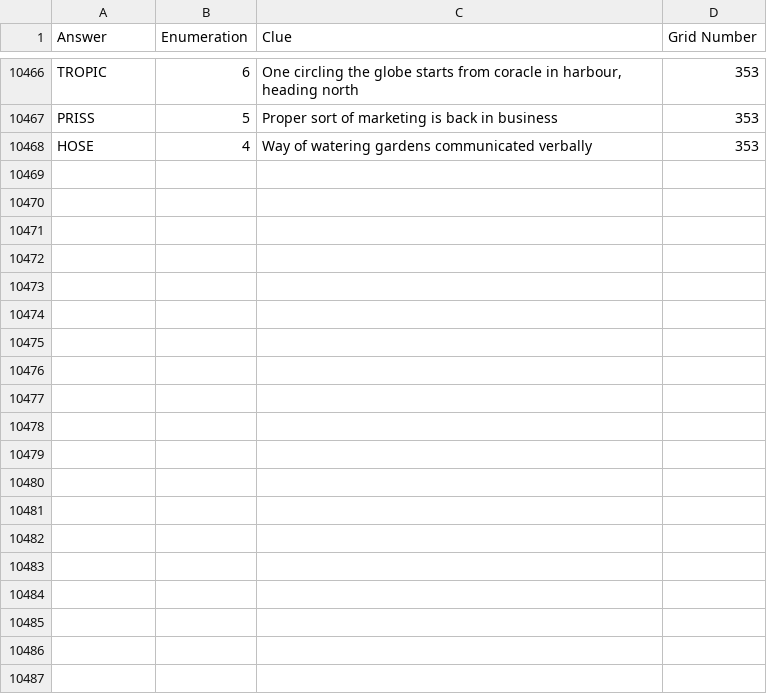
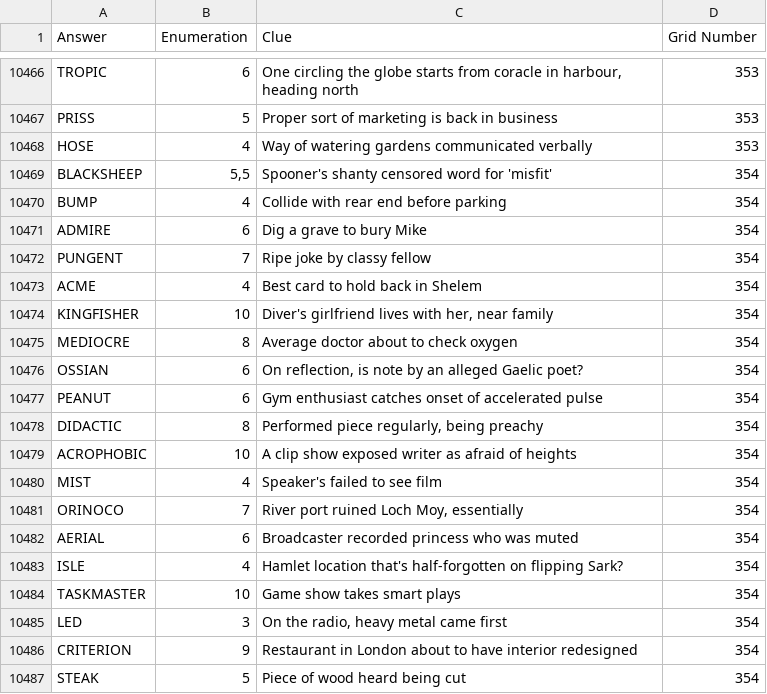
Before and after one commit to AndrewSlattery/jackhkeynes-website, a CSV file: _data/clues.csv, drawn as a sheet; only a part is shown, gaps mark what is left out; the diff covers the shown part only; the diff names each change by its address in the sheet, - before the commit and + after, or states it on an @@ line.

```diff
--- a/_data/clues.csv
+++ b/_data/clues.csv
+row 10469: BLACKSHEEP | 5,5 | Spooner's shanty censored word for 'misfit' | 354
+row 10470: BUMP | 4 | Collide with rear end before parking | 354
+row 10471: ADMIRE | 6 | Dig a grave to bury Mike | 354
+row 10472: PUNGENT | 7 | Ripe joke by classy fellow | 354
+row 10473: ACME | 4 | Best card to hold back in Shelem | 354
+row 10474: KINGFISHER | 10 | Diver's girlfriend lives with her, near family | 354
+row 10475: MEDIOCRE | 8 | Average doctor about to check oxygen | 354
+row 10476: OSSIAN | 6 | On reflection, is note by an alleged Gaelic poet? | 354
+row 10477: PEANUT | 6 | Gym enthusiast catches onset of accelerated pulse | 354
+row 10478: DIDACTIC | 8 | Performed piece regularly, being preachy | 354
+row 10479: ACROPHOBIC | 10 | A clip show exposed writer as afraid of heights | 354
+row 10480: MIST | 4 | Speaker's failed to see film | 354
+row 10481: ORINOCO | 7 | River port ruined Loch Moy, essentially | 354
+row 10482: AERIAL | 6 | Broadcaster recorded princess who was muted | 354
+row 10483: ISLE | 4 | Hamlet location that's half-forgotten on flipping Sark? | 354
+row 10484: TASKMASTER | 10 | Game show takes smart plays | 354
+row 10485: LED | 3 | On the radio, heavy metal came first | 354
+row 10486: CRITERION | 9 | Restaurant in London about to have interior redesigned | 354
+row 10487: STEAK | 5 | Piece of wood heard being cut | 354
```
Also changed, not shown: 11 added rows elsewhere in this file, 3 other files.
